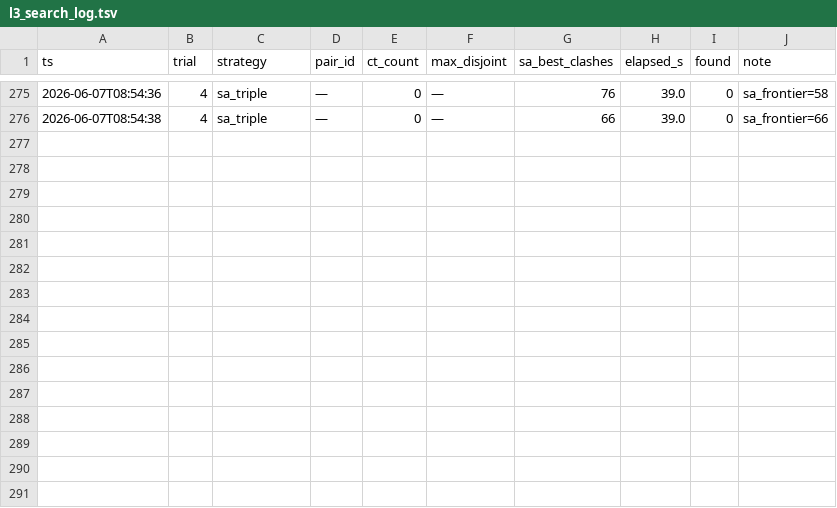
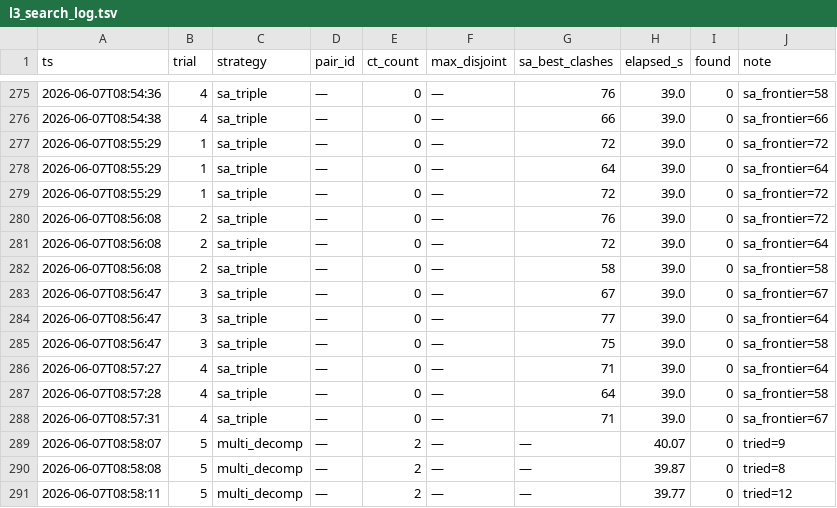
Before and after one commit to ajzhanghk/autoresearch-glm, a TSV file: mols10/results/l3_search_log.tsv, drawn as a sheet; only a part is shown, gaps mark what is left out.

```diff
--- a/mols10/results/l3_search_log.tsv
+++ b/mols10/results/l3_search_log.tsv
@@ -276 +276,16 @@ ts	trial	strategy	pair_id	ct_count	max_disjoint	sa_best_clashes	elapsed_s	found
 2026-06-07T08:54:38	4	sa_triple	—	0	—	66	39.0	0	sa_frontier=66
+2026-06-07T08:55:29	1	sa_triple	—	0	—	72	39.0	0	sa_frontier=72
+2026-06-07T08:55:29	1	sa_triple	—	0	—	64	39.0	0	sa_frontier=64
+2026-06-07T08:55:29	1	sa_triple	—	0	—	72	39.0	0	sa_frontier=72
+2026-06-07T08:56:08	2	sa_triple	—	0	—	76	39.0	0	sa_frontier=72
+2026-06-07T08:56:08	2	sa_triple	—	0	—	72	39.0	0	sa_frontier=64
+2026-06-07T08:56:08	2	sa_triple	—	0	—	58	39.0	0	sa_frontier=58
+2026-06-07T08:56:47	3	sa_triple	—	0	—	67	39.0	0	sa_frontier=67
+2026-06-07T08:56:47	3	sa_triple	—	0	—	77	39.0	0	sa_frontier=64
+2026-06-07T08:56:47	3	sa_triple	—	0	—	75	39.0	0	sa_frontier=58
+2026-06-07T08:57:27	4	sa_triple	—	0	—	71	39.0	0	sa_frontier=64
+2026-06-07T08:57:28	4	sa_triple	—	0	—	64	39.0	0	sa_frontier=58
+2026-06-07T08:57:31	4	sa_triple	—	0	—	71	39.0	0	sa_frontier=67
+2026-06-07T08:58:07	5	multi_decomp	—	2	—	—	40.07	0	tried=9
+2026-06-07T08:58:08	5	multi_decomp	—	2	—	—	39.87	0	tried=8
+2026-06-07T08:58:11	5	multi_decomp	—	2	—	—	39.77	0	tried=12
```
Also changed, not shown: 5 other files.
